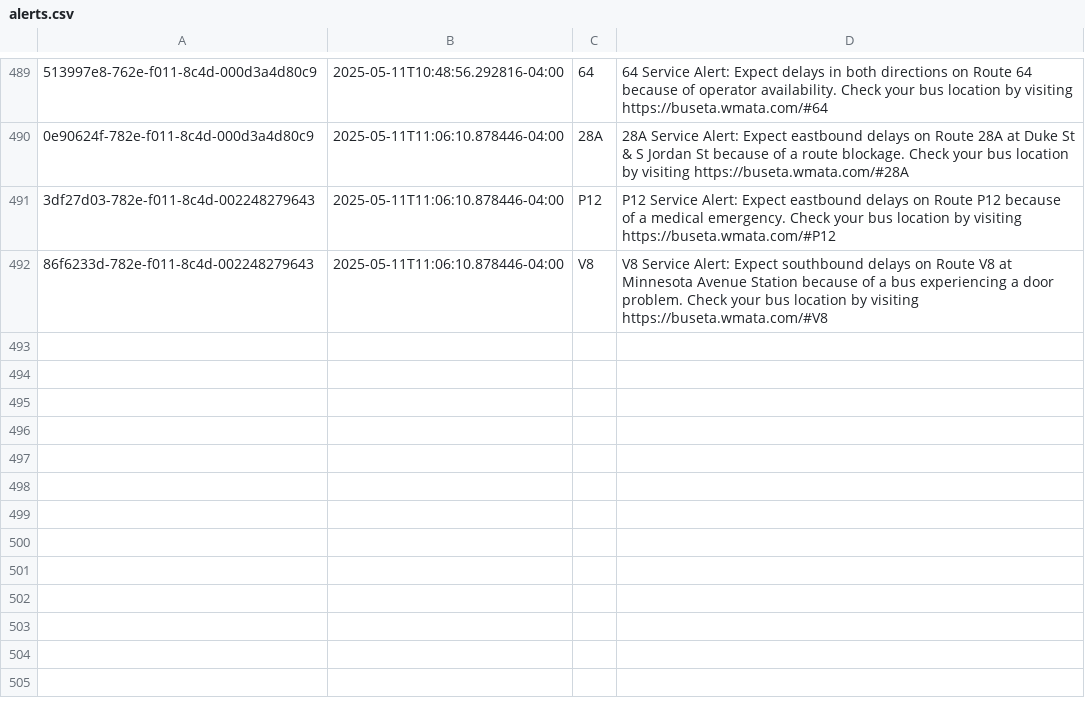
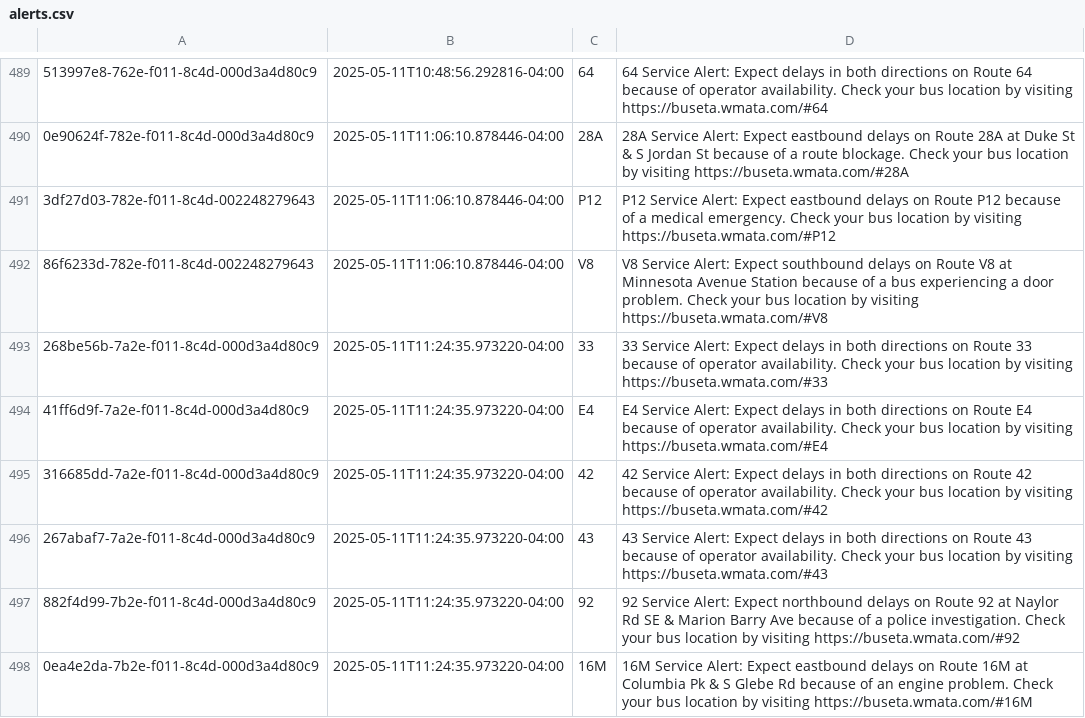
Before and after one commit to NewsAppsUMD/slack-bot-sandbox-kritisgh, a CSV file: alerts.csv, drawn as a sheet; only a part is shown, gaps mark what is left out; the diff names each change by its address in the sheet, - before the commit and + after, or states it on an @@ line.

```diff
--- a/alerts.csv
+++ b/alerts.csv
+row 493: 268be56b-7a2e-f011-8c4d-000d3a4d80c9 | 2025-05-11T11:24:35.973220-04:00 | 33 | 33 Service Alert: Expect delays in both directions on Route 33 because of operator availability. Check your bus location by visiting https://buseta.wmata.com/#33
+row 494: 41ff6d9f-7a2e-f011-8c4d-000d3a4d80c9 | 2025-05-11T11:24:35.973220-04:00 | E4 | E4 Service Alert: Expect delays in both directions on Route E4 because of operator availability. Check your bus location by visiting https://buseta.wmata.com/#E4
+row 495: 316685dd-7a2e-f011-8c4d-000d3a4d80c9 | 2025-05-11T11:24:35.973220-04:00 | 42 | 42 Service Alert: Expect delays in both directions on Route 42 because of operator availability. Check your bus location by visiting https://buseta.wmata.com/#42
+row 496: 267abaf7-7a2e-f011-8c4d-000d3a4d80c9 | 2025-05-11T11:24:35.973220-04:00 | 43 | 43 Service Alert: Expect delays in both directions on Route 43 because of operator availability. Check your bus location by visiting https://buseta.wmata.com/#43
+row 497: 882f4d99-7b2e-f011-8c4d-000d3a4d80c9 | 2025-05-11T11:24:35.973220-04:00 | 92 | 92 Service Alert: Expect northbound delays on Route 92 at Naylor Rd SE & Marion Barry Ave because of a police investigation. Check your bus location by visiting https://buseta.wmata.com/#92
+row 498: 0ea4e2da-7b2e-f011-8c4d-000d3a4d80c9 | 2025-05-11T11:24:35.973220-04:00 | 16M | 16M Service Alert: Expect eastbound delays on Route 16M at Columbia Pk & S Glebe Rd because of an engine problem. Check your bus location by visiting https://buseta.wmata.com/#16M
```
